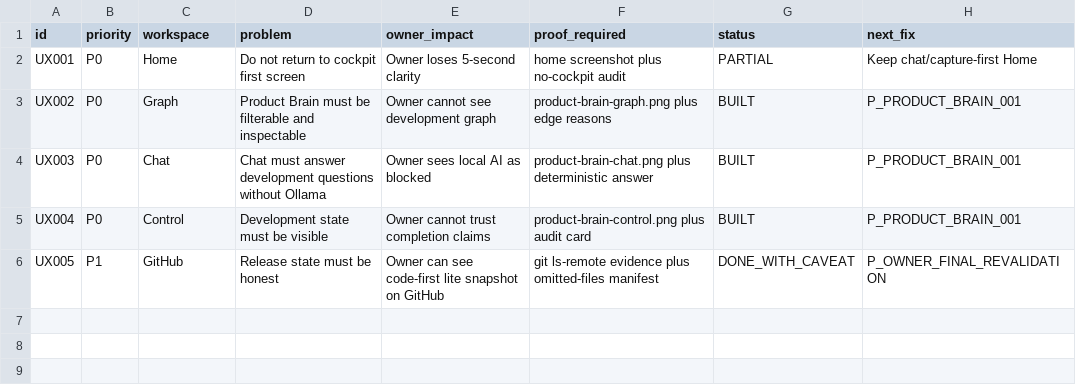
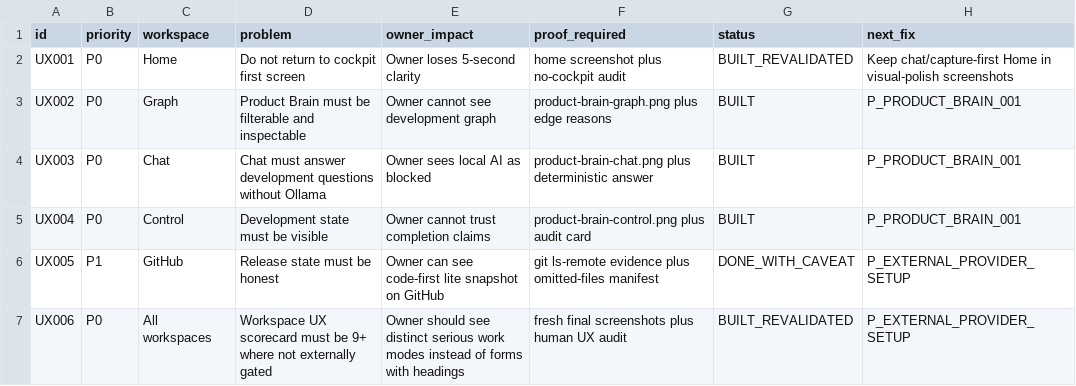
Before and after one commit to ddotdanyaa/lifeos-final33, a CSV file: docs/product_brain/PRODUCT_UX_DEBT_LEDGER.csv, drawn as a sheet.

```diff
--- a/docs/product_brain/PRODUCT_UX_DEBT_LEDGER.csv
+++ b/docs/product_brain/PRODUCT_UX_DEBT_LEDGER.csv
@@ -1,3 +1,3 @@
 id,priority,workspace,problem,owner_impact,proof_required,status,next_fix
-UX001,P0,Home,Do not return to cockpit first screen,Owner loses 5-second clarity,home screenshot plus no-cockpit audit,PARTIAL,Keep chat/capture-first Home
+UX001,P0,Home,Do not return to cockpit first screen,Owner loses 5-second clarity,home screenshot plus no-cockpit audit,BUILT_REVALIDATED,Keep chat/capture-first Home in visual-polish screenshots
 UX002,P0,Graph,Product Brain must be filterable and inspectable,Owner cannot see development graph,product-brain-graph.png plus edge reasons,BUILT,P_PRODUCT_BRAIN_001
@@ -5,2 +5,3 @@ UX003,P0,Chat,Chat must answer development questions without Ollama,Owner sees l
 UX004,P0,Control,Development state must be visible,Owner cannot trust completion claims,product-brain-control.png plus audit card,BUILT,P_PRODUCT_BRAIN_001
-UX005,P1,GitHub,Release state must be honest,Owner can see code-first lite snapshot on GitHub,git ls-remote evidence plus omitted-files manifest,DONE_WITH_CAVEAT,P_OWNER_FINAL_REVALIDATION
+UX005,P1,GitHub,Release state must be honest,Owner can see code-first lite snapshot on GitHub,git ls-remote evidence plus omitted-files manifest,DONE_WITH_CAVEAT,P_EXTERNAL_PROVIDER_SETUP
+UX006,P0,All workspaces,Workspace UX scorecard must be 9+ where not externally gated,Owner should see distinct serious work modes instead of forms with headings,fresh final screenshots plus human UX audit,BUILT_REVALIDATED,P_EXTERNAL_PROVIDER_SETUP
```
Also changed, not shown: docs/product_brain/PRODUCT_JOURNEY_LEDGER.csv, docs/qc/FINAL_OPEN_GATES.csv, 46 other files.
